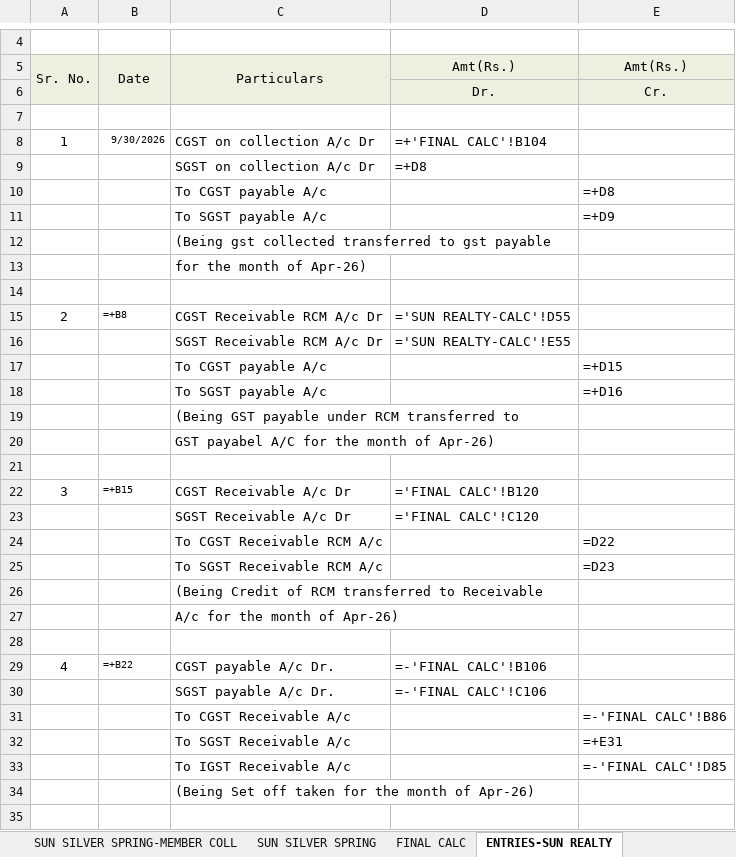
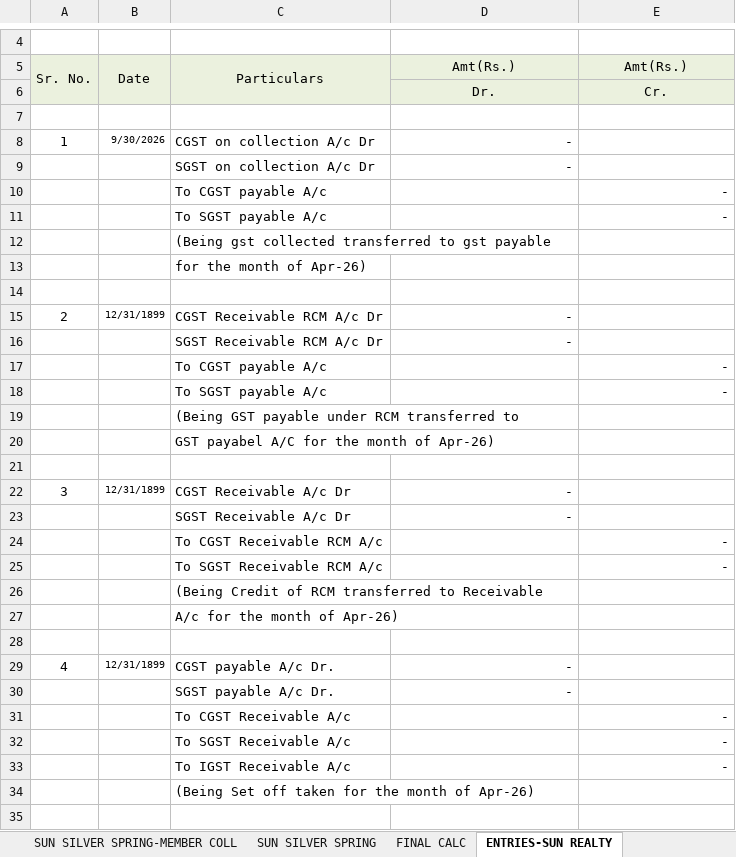
Before and after one commit to jayant1345/sun_builders, an Excel workbook: output/GSTR-1_SEP-26_AUTOMATED.xlsx, sheet ENTRIES-SUN REALTY, drawn as a sheet; only a part is shown, gaps mark what is left out; values as stored, in another font and other column widths than the file's, no borders; formulas without a stored value are shown as written; 1 other sheet too large or unreadable and not compared; the diff covers the shown part only; the diff names each change by its address in the sheet, - before the commit and + after, or states it on an @@ line.

Commit message:
Fix formula values not extracting in Protected View by caching computed numbers into XML and enabling fullCalcOnLoad

```diff
--- a/output/GSTR-1_SEP-26_AUTOMATED.xlsx (sheet ENTRIES-SUN REALTY)
+++ b/output/GSTR-1_SEP-26_AUTOMATED.xlsx (sheet ENTRIES-SUN REALTY)
-D8 (Amt(Rs.)): =+'FINAL CALC'!B104
+D8 (Amt(Rs.)): -
-D9 (Amt(Rs.)): =+D8
+D9 (Amt(Rs.)): -
-E10 (Amt(Rs.)): =+D8
+E10 (Amt(Rs.)): -
-E11 (Amt(Rs.)): =+D9
+E11 (Amt(Rs.)): -
-B15 (Date): =+B8
+B15 (Date): 12/31/1899
-D15 (Amt(Rs.)): ='SUN REALTY-CALC'!D55
+D15 (Amt(Rs.)): -
-D16 (Amt(Rs.)): ='SUN REALTY-CALC'!E55
+D16 (Amt(Rs.)): -
-E17 (Amt(Rs.)): =+D15
+E17 (Amt(Rs.)): -
-E18 (Amt(Rs.)): =+D16
+E18 (Amt(Rs.)): -
-B22 (Date): =+B15
+B22 (Date): 12/31/1899
-D22 (Amt(Rs.)): ='FINAL CALC'!B120
+D22 (Amt(Rs.)): -
-D23 (Amt(Rs.)): ='FINAL CALC'!C120
+D23 (Amt(Rs.)): -
-E24 (Amt(Rs.)): =D22
+E24 (Amt(Rs.)): -
-E25 (Amt(Rs.)): =D23
+E25 (Amt(Rs.)): -
-B29 (Date): =+B22
+B29 (Date): 12/31/1899
-D29 (Amt(Rs.)): =-'FINAL CALC'!B106
+D29 (Amt(Rs.)): -
-D30 (Amt(Rs.)): =-'FINAL CALC'!C106
+D30 (Amt(Rs.)): -
-E31 (Amt(Rs.)): =-'FINAL CALC'!B86
+E31 (Amt(Rs.)): -
-E32 (Amt(Rs.)): =+E31
+E32 (Amt(Rs.)): -
-E33 (Amt(Rs.)): =-'FINAL CALC'!D85
+E33 (Amt(Rs.)): -
```
Also changed, not shown: 23 edited cells elsewhere in this sheet, sheet SUN REALTY FOOTPRINT- MEMBERS, sheet SUN REALTY ATMOS-MEMBERS COLL, sheet SUN PARK WEST- MEMBER COLL., sheet SUN REALTY-CALC, sheet SUN REALTY-MEM COLL, sheet SUN REALTY ATMOS-CALC, 8 more sheets, hidden cells, 3 other files.
